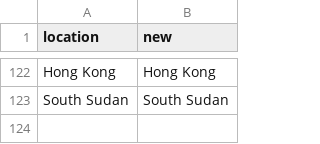
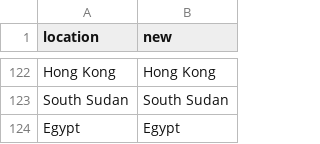
Before and after one commit to owid/monkeypox, a CSV file: src/country_mapping.csv, drawn as a sheet; only a part is shown, gaps mark what is left out; the diff names each change by its address in the sheet, - before the commit and + after, or states it on an @@ line.

Commit message:
Update country_mapping.csv

```diff
--- a/src/country_mapping.csv
+++ b/src/country_mapping.csv
+row 124: Egypt | Egypt
```
